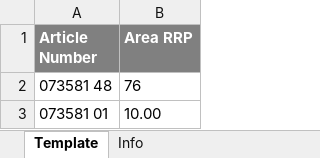
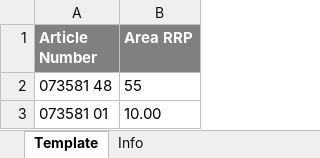
Before and after one commit to tarunvisulon/PUMAregression, an Excel workbook: Valid_ImportTemplate/Area RRP 2022 Spring-Summer.xlsx, sheet Template, drawn as a sheet; values as stored, in another font and other column widths than the file's, no borders; the diff names each change by its address in the sheet, - before the commit and + after, or states it on an @@ line.

```diff
--- a/Valid_ImportTemplate/Area RRP 2022 Spring-Summer.xlsx (sheet Template)
+++ b/Valid_ImportTemplate/Area RRP 2022 Spring-Summer.xlsx (sheet Template)
-B2 (Area RRP): 76
+B2 (Area RRP): 55
```
Also changed, not shown: Valid_ImportTemplate/Country WSP Price 2022 Spring-Summer.xlsx, Valid_ImportTemplate/Customer Group RFC 2022 Spring-Summer.xlsx, 1 other file.
